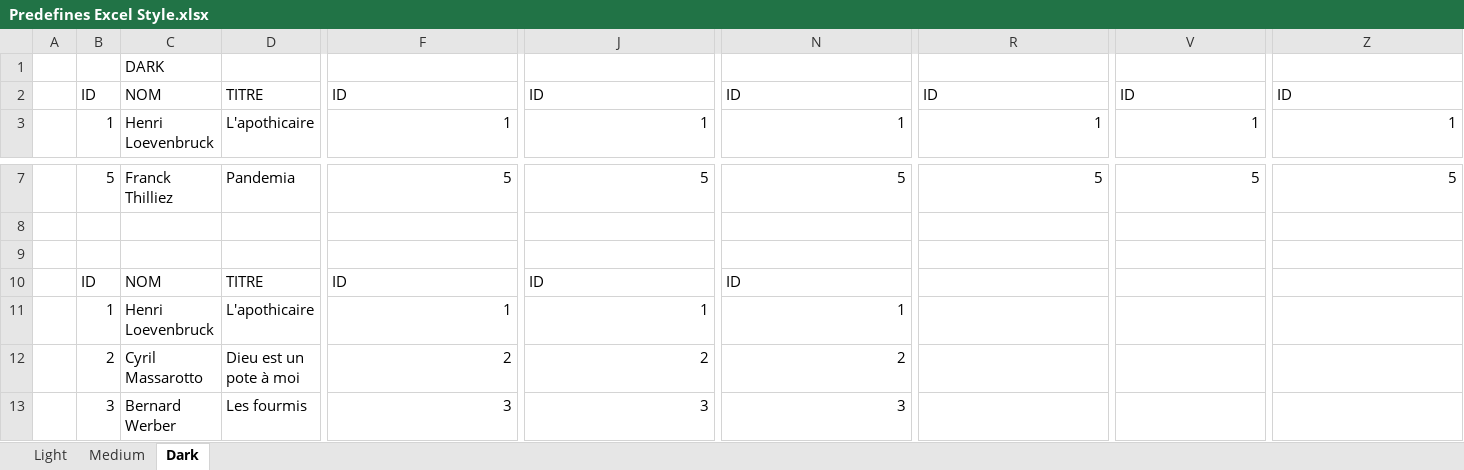
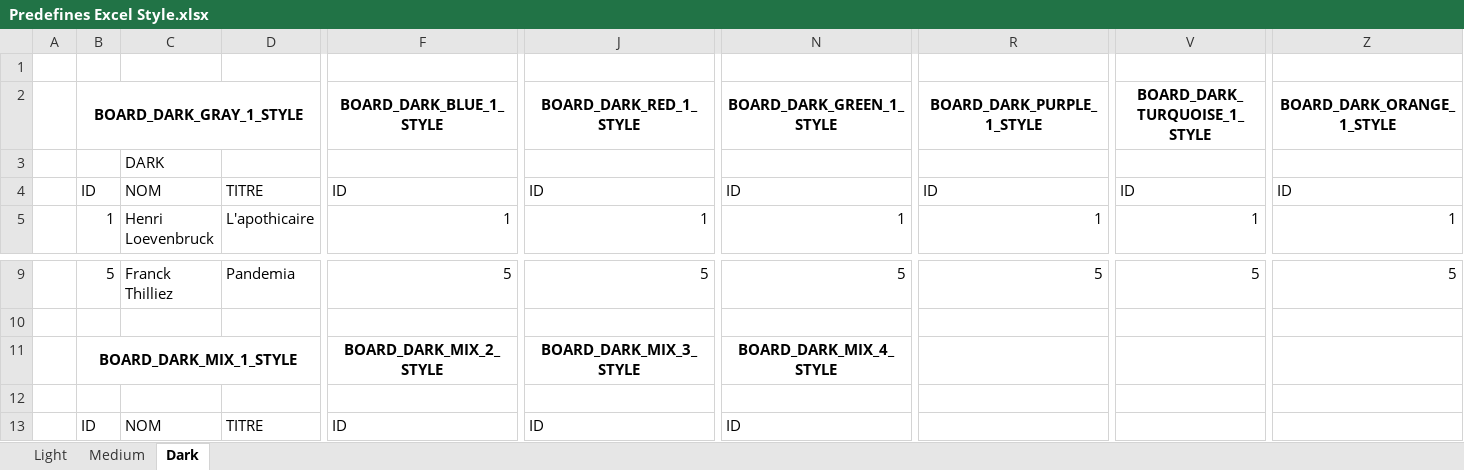
Before and after one commit to lynchmaniac/poilight, an Excel workbook: examples/Predefines Excel Style.xlsx, sheet Dark, drawn as a sheet; only a part is shown, gaps mark what is left out; the shorter side is filled out with more unchanged rows; values as stored, in another font and other column widths than the file's, no borders; table styles not drawn; rows hold the shown columns only; the diff names each change by its address in the sheet, - before the commit and + after, or states it on an @@ line.

```diff
--- a/examples/Predefines Excel Style.xlsx (sheet Dark)
+++ b/examples/Predefines Excel Style.xlsx (sheet Dark)
+row 1: (empty)
+row 2:  | BOARD_DARK_GRAY_1_STYLE |  |  | BOARD_DARK_BLUE_1_STYLE | BOARD_DARK_RED_1_STYLE | BOARD_DARK_GREEN_1_STYLE | BOARD_DARK_PURPLE_1_STYLE | BOARD_DARK_TURQUOISE_1_STYLE | BOARD_DARK_ORANGE_1_STYLE
+row 11:  | BOARD_DARK_MIX_1_STYLE |  |  | BOARD_DARK_MIX_2_STYLE | BOARD_DARK_MIX_3_STYLE | BOARD_DARK_MIX_4_STYLE
```
Also changed, not shown: sheet Medium, sheet Light.
